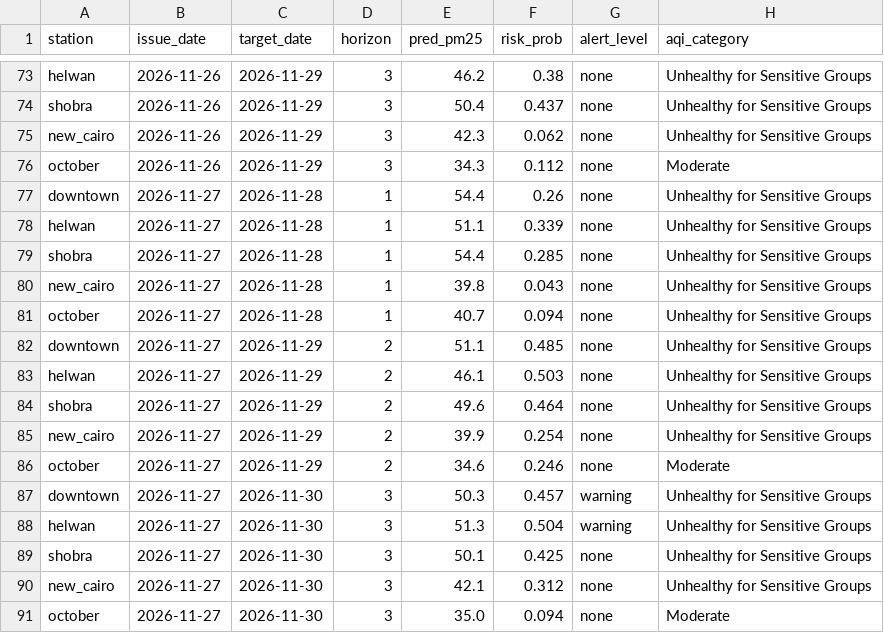
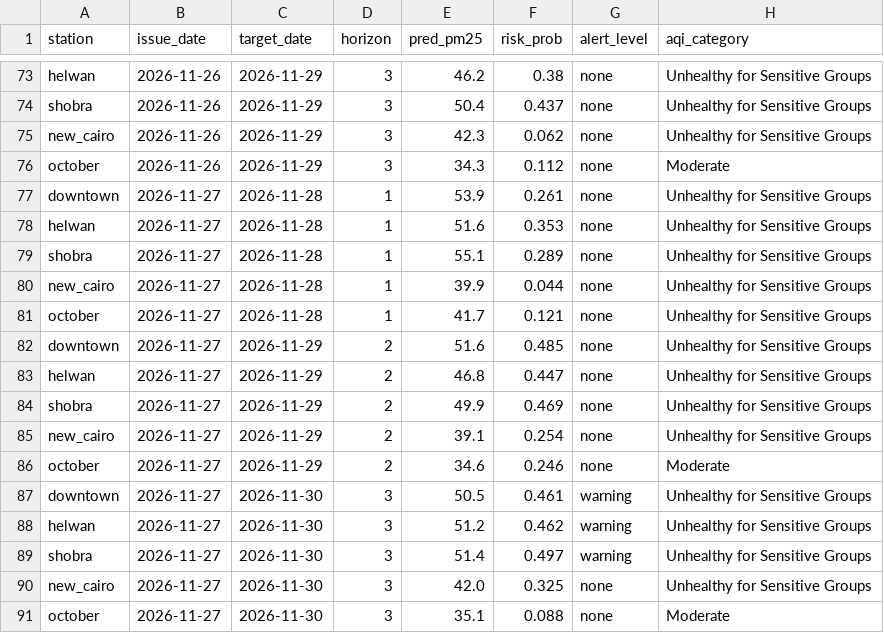
Before and after one commit to nhahub/NHA-5-152, a CSV file: src/pipeline/forecast_log.csv, drawn as a sheet; only a part is shown, gaps mark what is left out.

Commit message:
forecast 2026-11-27

```diff
--- a/src/pipeline/forecast_log.csv
+++ b/src/pipeline/forecast_log.csv
@@ -76,16 +76,16 @@ new_cairo,2026-11-26,2026-11-29,3,42.3,0.062,none,Unhealthy for Sensitive Groups
 october,2026-11-26,2026-11-29,3,34.3,0.112,none,Moderate
-downtown,2026-11-27,2026-11-28,1,54.4,0.26,none,Unhealthy for Sensitive Groups
-helwan,2026-11-27,2026-11-28,1,51.1,0.339,none,Unhealthy for Sensitive Groups
-shobra,2026-11-27,2026-11-28,1,54.4,0.285,none,Unhealthy for Sensitive Groups
-new_cairo,2026-11-27,2026-11-28,1,39.8,0.043,none,Unhealthy for Sensitive Groups
-october,2026-11-27,2026-11-28,1,40.7,0.094,none,Unhealthy for Sensitive Groups
-downtown,2026-11-27,2026-11-29,2,51.1,0.485,none,Unhealthy for Sensitive Groups
-helwan,2026-11-27,2026-11-29,2,46.1,0.503,none,Unhealthy for Sensitive Groups
-shobra,2026-11-27,2026-11-29,2,49.6,0.464,none,Unhealthy for Sensitive Groups
-new_cairo,2026-11-27,2026-11-29,2,39.9,0.254,none,Unhealthy for Sensitive Groups
+downtown,2026-11-27,2026-11-28,1,53.9,0.261,none,Unhealthy for Sensitive Groups
+helwan,2026-11-27,2026-11-28,1,51.6,0.353,none,Unhealthy for Sensitive Groups
+shobra,2026-11-27,2026-11-28,1,55.1,0.289,none,Unhealthy for Sensitive Groups
+new_cairo,2026-11-27,2026-11-28,1,39.9,0.044,none,Unhealthy for Sensitive Groups
+october,2026-11-27,2026-11-28,1,41.7,0.121,none,Unhealthy for Sensitive Groups
+downtown,2026-11-27,2026-11-29,2,51.6,0.485,none,Unhealthy for Sensitive Groups
+helwan,2026-11-27,2026-11-29,2,46.8,0.447,none,Unhealthy for Sensitive Groups
+shobra,2026-11-27,2026-11-29,2,49.9,0.469,none,Unhealthy for Sensitive Groups
+new_cairo,2026-11-27,2026-11-29,2,39.1,0.254,none,Unhealthy for Sensitive Groups
 october,2026-11-27,2026-11-29,2,34.6,0.246,none,Moderate
-downtown,2026-11-27,2026-11-30,3,50.3,0.457,warning,Unhealthy for Sensitive Groups
-helwan,2026-11-27,2026-11-30,3,51.3,0.504,warning,Unhealthy for Sensitive Groups
-shobra,2026-11-27,2026-11-30,3,50.1,0.425,none,Unhealthy for Sensitive Groups
-new_cairo,2026-11-27,2026-11-30,3,42.1,0.312,none,Unhealthy for Sensitive Groups
-october,2026-11-27,2026-11-30,3,35.0,0.094,none,Moderate
+downtown,2026-11-27,2026-11-30,3,50.5,0.461,warning,Unhealthy for Sensitive Groups
+helwan,2026-11-27,2026-11-30,3,51.2,0.462,warning,Unhealthy for Sensitive Groups
+shobra,2026-11-27,2026-11-30,3,51.4,0.497,warning,Unhealthy for Sensitive Groups
+new_cairo,2026-11-27,2026-11-30,3,42.0,0.325,none,Unhealthy for Sensitive Groups
+october,2026-11-27,2026-11-30,3,35.1,0.088,none,Moderate
```
Also changed, not shown: src/pipeline/forecasts.csv.
